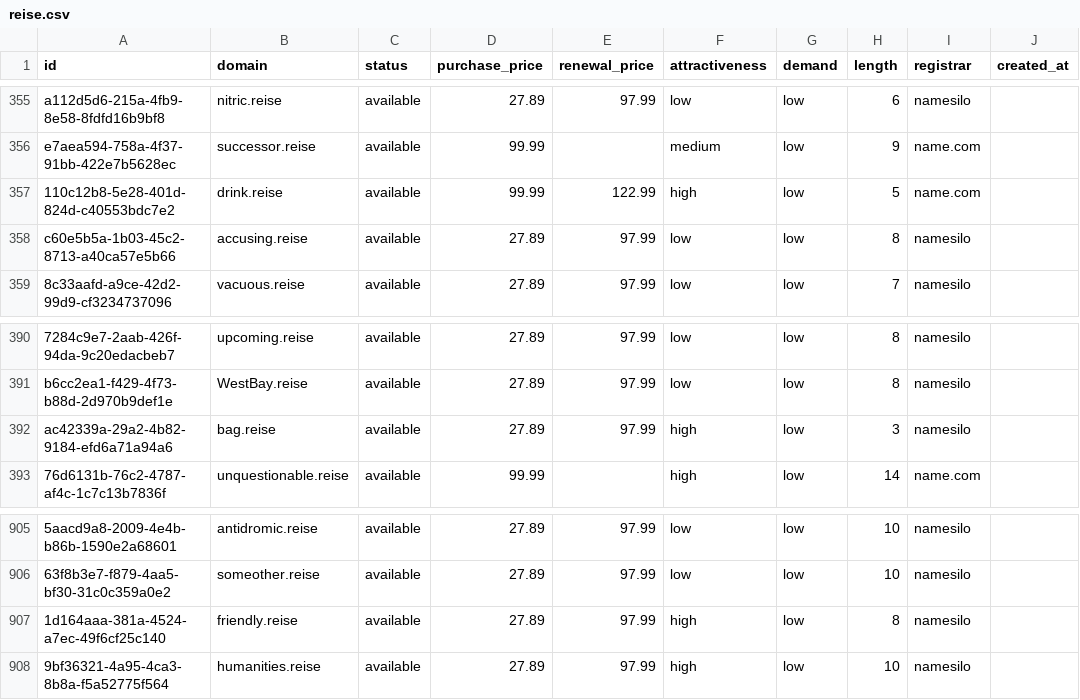
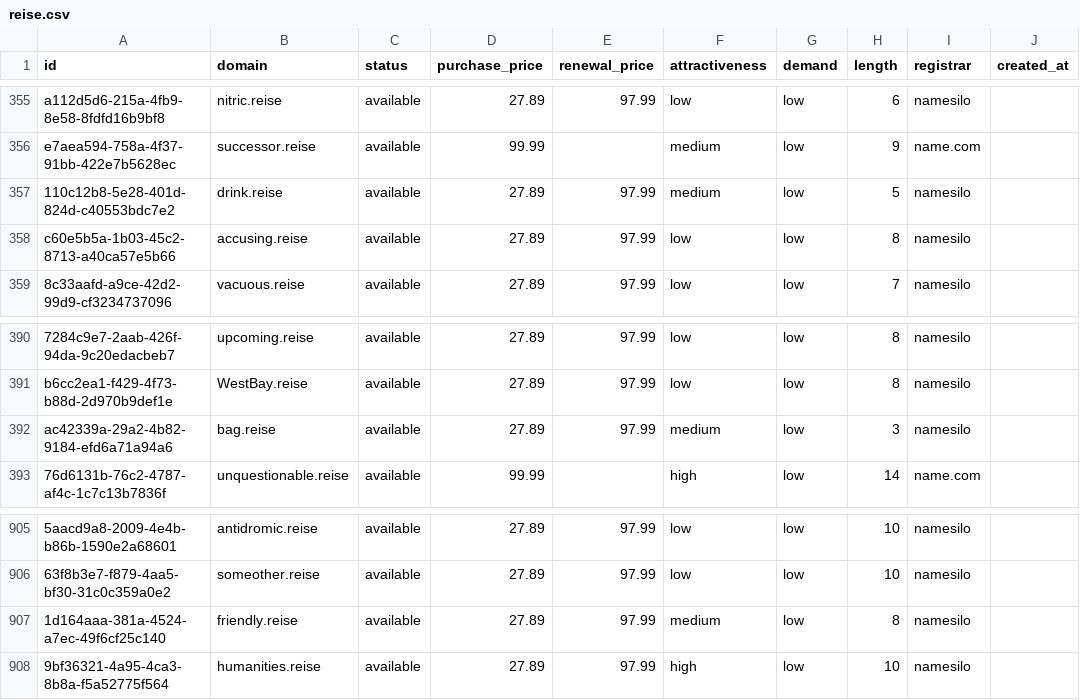
Before and after one commit to UniqueDomains/reise-oneword-domains, a CSV file: reise.csv, drawn as a sheet; only a part is shown, gaps mark what is left out; the diff names each change by its address in the sheet, - before the commit and + after, or states it on an @@ line.

Commit message:
Domains update

```diff
--- a/reise.csv
+++ b/reise.csv
-D357 (purchase_price): 99.99
+D357 (purchase_price): 27.89
-E357 (renewal_price): 122.99
+E357 (renewal_price): 97.99
-F357 (attractiveness): high
+F357 (attractiveness): medium
-I357 (registrar): name.com
+I357 (registrar): namesilo
-F392 (attractiveness): high
+F392 (attractiveness): medium
-F907 (attractiveness): high
+F907 (attractiveness): medium
```
Also changed, not shown: 4 other files.
